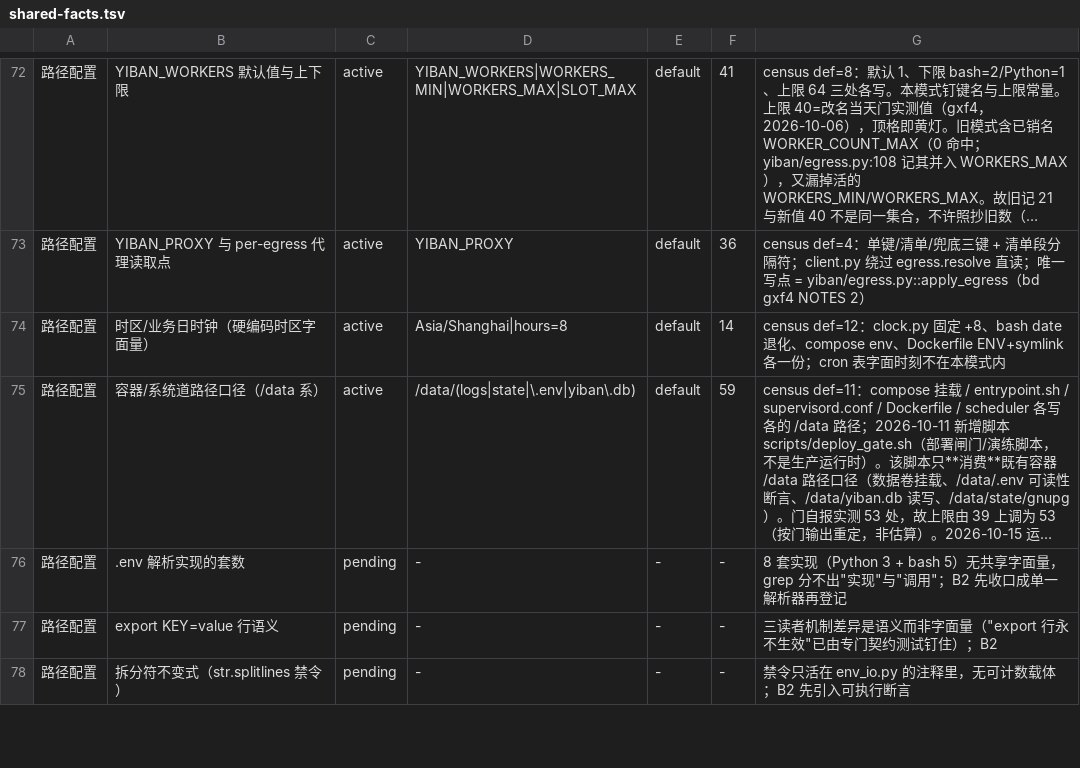
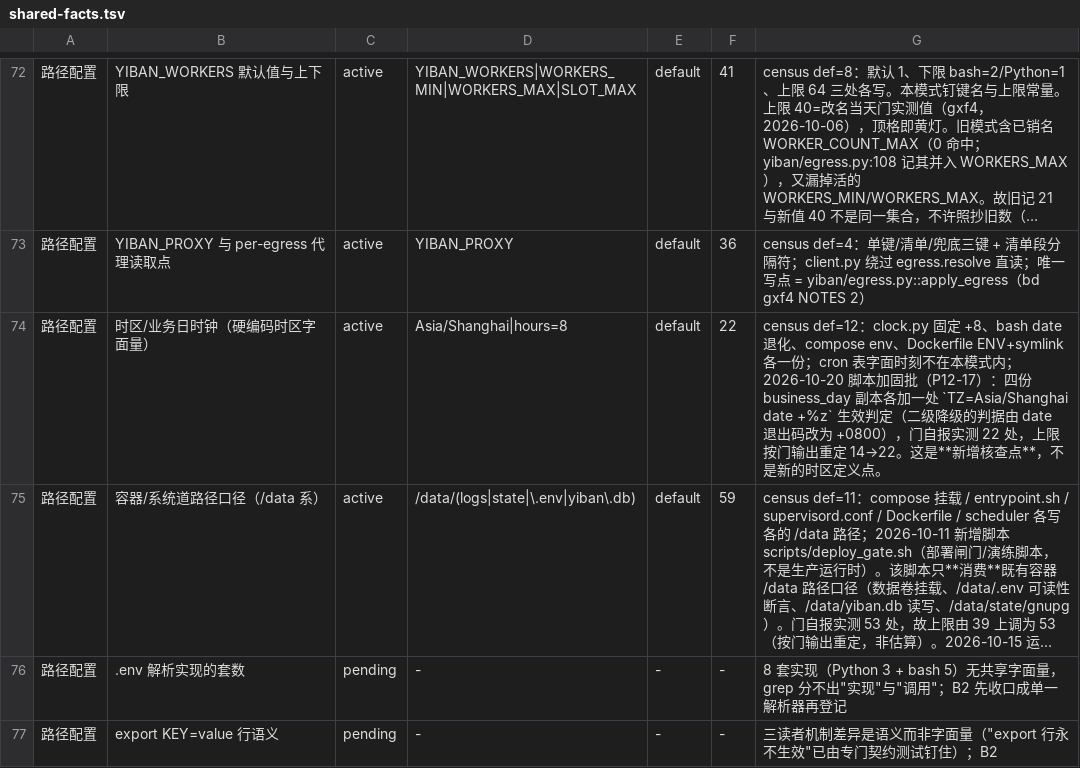
Before and after one commit to frostpolaris1/yiban-auto-sign, a TSV file: scripts/gate/shared-facts.tsv, drawn as a sheet; only a part is shown, gaps mark what is left out; the shorter side is filled out with more unchanged rows; long unchanged cells end in …; the diff covers the shown part only; the diff names each change by its address in the sheet, - before the commit and + after, or states it on an @@ line.

```diff
--- a/scripts/gate/shared-facts.tsv
+++ b/scripts/gate/shared-facts.tsv
-F74: 14
+F74: 22
-G74: …式内
+G74: …式内；2026-10-20 脚本加固批（P12-17）：四份 business_day 副本各加一处 `TZ=Asia/Shanghai date +%z` 生效判定（二级降级的判据由 date 退出码改为 +0800），门自报实测 22 处，上限按门输出重定 14→22。这是**新增核查点**，不是新的时区定义点。
```
Also changed, not shown: 4 edited cells elsewhere in this file, 7 other files.
